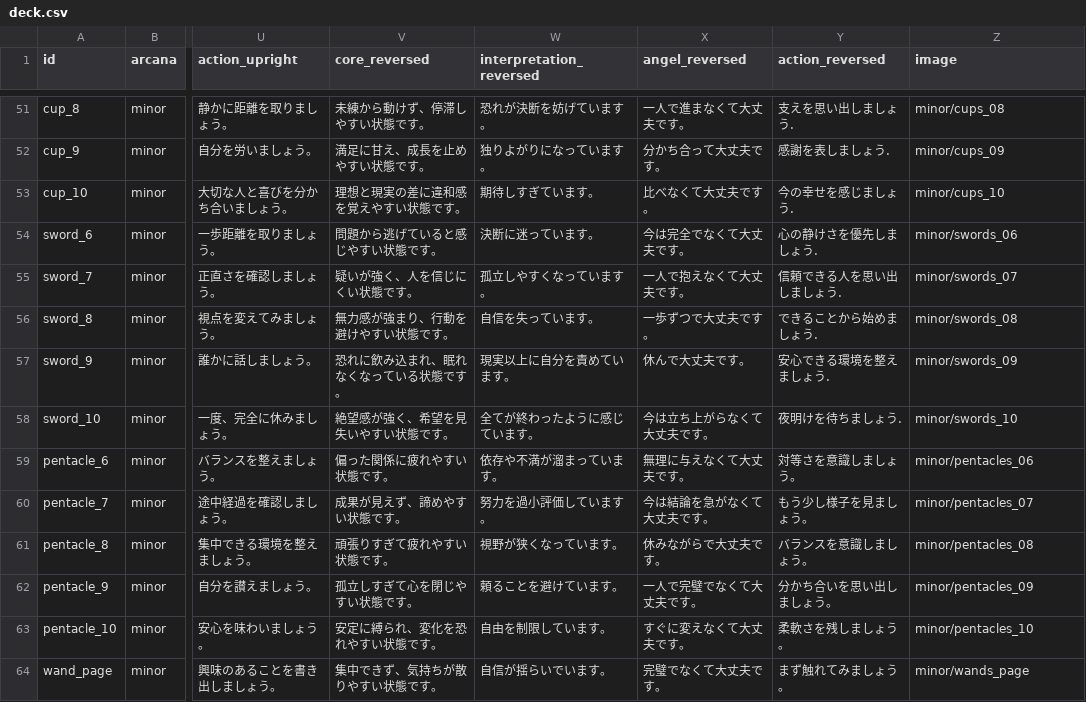
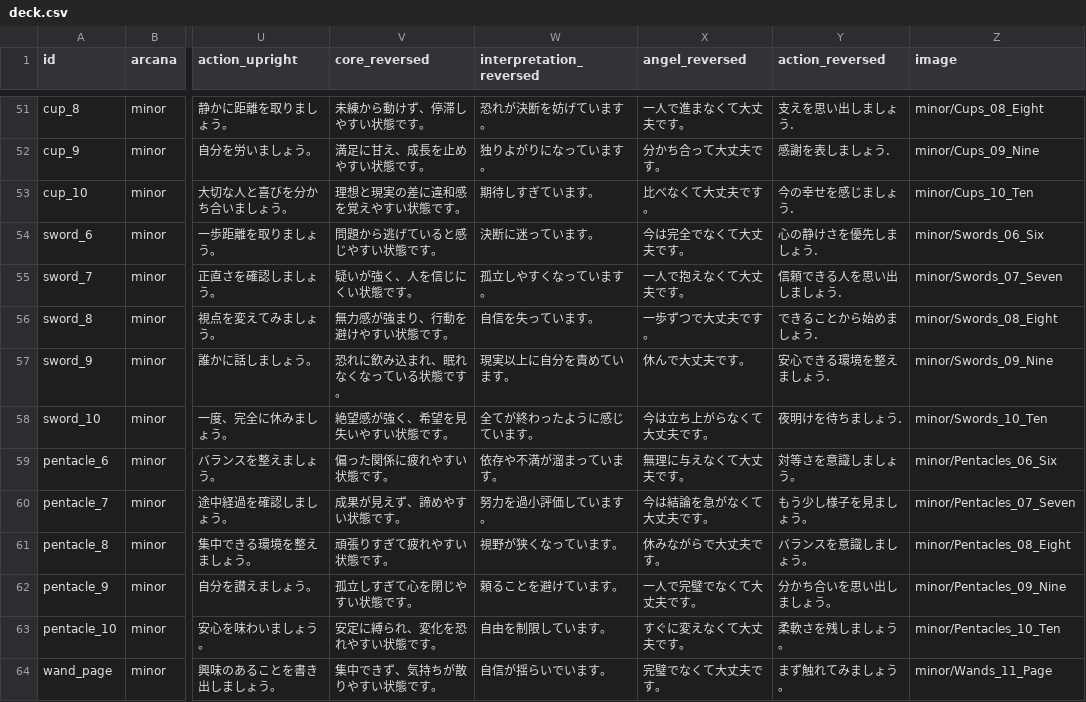
Before and after one commit to coollove0406noa/angelique-tarot-noa, a CSV file: public/data/deck.csv, drawn as a sheet; only a part is shown, gaps mark what is left out; the diff covers the shown part only; the diff names each change by its address in the sheet, - before the commit and + after, or states it on an @@ line.

```diff
--- a/public/data/deck.csv
+++ b/public/data/deck.csv
-Z51 (image): minor/cups_08
+Z51 (image): minor/Cups_08_Eight
-Z52 (image): minor/cups_09
+Z52 (image): minor/Cups_09_Nine
-Z53 (image): minor/cups_10
+Z53 (image): minor/Cups_10_Ten
-Z54 (image): minor/swords_06
+Z54 (image): minor/Swords_06_Six
-Z55 (image): minor/swords_07
+Z55 (image): minor/Swords_07_Seven
-Z56 (image): minor/swords_08
+Z56 (image): minor/Swords_08_Eight
-Z57 (image): minor/swords_09
+Z57 (image): minor/Swords_09_Nine
-Z58 (image): minor/swords_10
+Z58 (image): minor/Swords_10_Ten
-Z59 (image): minor/pentacles_06
+Z59 (image): minor/Pentacles_06_Six
-Z60 (image): minor/pentacles_07
+Z60 (image): minor/Pentacles_07_Seven
-Z61 (image): minor/pentacles_08
+Z61 (image): minor/Pentacles_08_Eight
-Z62 (image): minor/pentacles_09
+Z62 (image): minor/Pentacles_09_Nine
-Z63 (image): minor/pentacles_10
+Z63 (image): minor/Pentacles_10_Ten
-Z64 (image): minor/wands_page
+Z64 (image): minor/Wands_11_Page
```
Also changed, not shown: 1 added row, 1 removed row and 41 edited cells elsewhere in this file.
